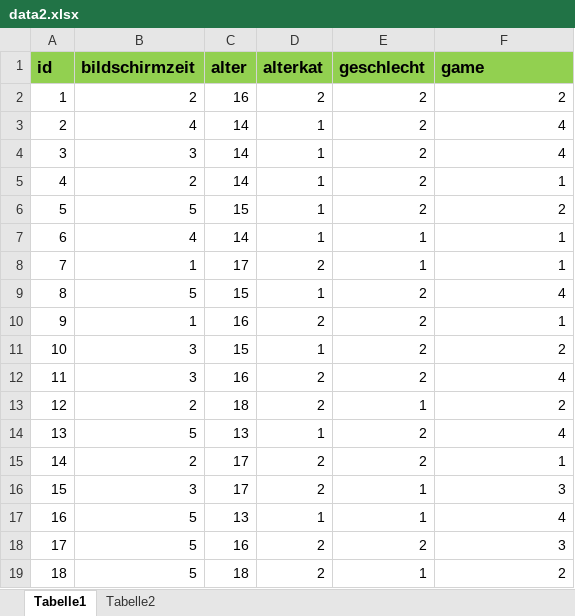
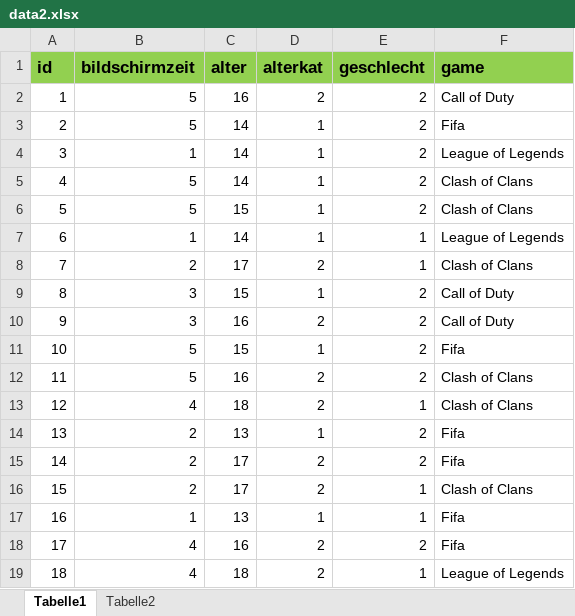
Before and after one commit to unifr-eho/bubbles, an Excel workbook: assets/data/data2.xlsx, sheet Tabelle1, drawn as a sheet; only a part is shown; values as stored, in another font and other column widths than the file's, no borders; the diff covers the shown part only; the diff names each change by its address in the sheet, - before the commit and + after, or states it on an @@ line.

```diff
--- a/assets/data/data2.xlsx (sheet Tabelle1)
+++ b/assets/data/data2.xlsx (sheet Tabelle1)
-B2 (bildschirmzeit): 2
+B2 (bildschirmzeit): 5
-F2 (game): 2
+F2 (game): Call of Duty
-B3 (bildschirmzeit): 4
+B3 (bildschirmzeit): 5
-F3 (game): 4
+F3 (game): Fifa
-B4 (bildschirmzeit): 3
+B4 (bildschirmzeit): 1
-F4 (game): 4
+F4 (game): League of Legends
-B5 (bildschirmzeit): 2
+B5 (bildschirmzeit): 5
-F5 (game): 1
+F5 (game): Clash of Clans
-F6 (game): 2
+F6 (game): Clash of Clans
-B7 (bildschirmzeit): 4
+B7 (bildschirmzeit): 1
-F7 (game): 1
+F7 (game): League of Legends
-B8 (bildschirmzeit): 1
+B8 (bildschirmzeit): 2
-F8 (game): 1
+F8 (game): Clash of Clans
-B9 (bildschirmzeit): 5
+B9 (bildschirmzeit): 3
-F9 (game): 4
+F9 (game): Call of Duty
-B10 (bildschirmzeit): 1
+B10 (bildschirmzeit): 3
-F10 (game): 1
+F10 (game): Call of Duty
-B11:B12 (bildschirmzeit): 3
+B11:B12 (bildschirmzeit): 5
-F11 (game): 2
+F11 (game): Fifa
-F12 (game): 4
+F12 (game): Clash of Clans
-B13 (bildschirmzeit): 2
+B13 (bildschirmzeit): 4
-F13 (game): 2
+F13 (game): Clash of Clans
-B14 (bildschirmzeit): 5
+B14 (bildschirmzeit): 2
-F14 (game): 4
+F14 (game): Fifa
-F15 (game): 1
+F15 (game): Fifa
-B16 (bildschirmzeit): 3
+B16 (bildschirmzeit): 2
-F16 (game): 3
+F16 (game): Clash of Clans
-B17 (bildschirmzeit): 5
+B17 (bildschirmzeit): 1
-F17 (game): 4
+F17 (game): Fifa
-B18:B19 (bildschirmzeit): 5
+B18:B19 (bildschirmzeit): 4
-F18 (game): 3
+F18 (game): Fifa
-F19 (game): 2
+F19 (game): League of Legends
```
Also changed, not shown: 499 edited cells elsewhere in this sheet, 5 other files.
